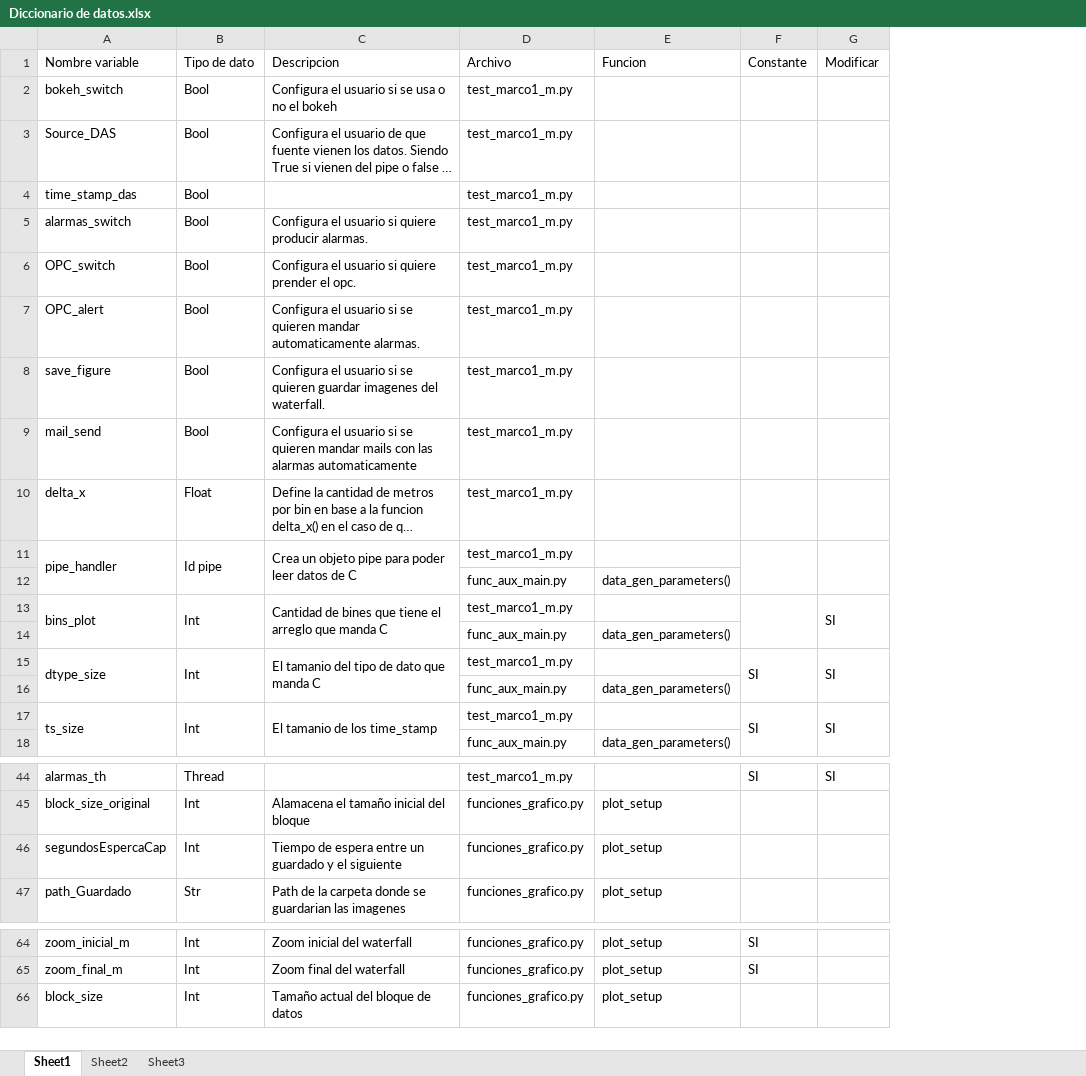
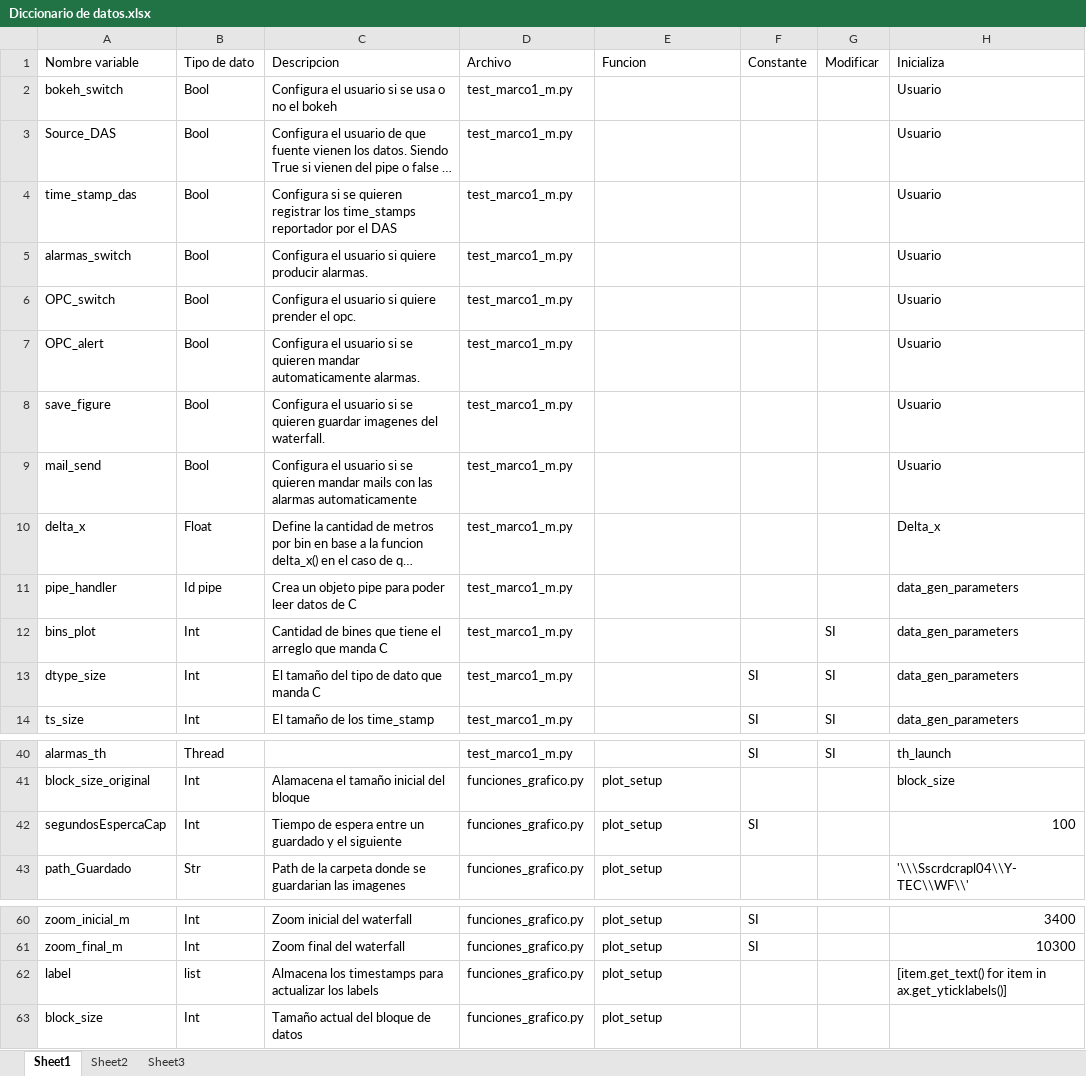
Before and after one commit to mvt-lsf/RADAS, an Excel workbook: Documentacion/Diccionario de datos.xlsx, sheet Sheet1, drawn as a sheet; only a part is shown, gaps mark what is left out; long unchanged cells end in …; values as stored, in another font and other column widths than the file's, no cell formats; removed rows and columns are numbered as before the commit, all else as after; the diff covers the shown part only; the diff names each change by its address in the sheet, - before the commit and + after, or states it on an @@ line.

```diff
--- a/Documentacion/Diccionario de datos.xlsx (sheet Sheet1)
+++ b/Documentacion/Diccionario de datos.xlsx (sheet Sheet1)
+column H, rows 1-14: Inicializa | Usuario | Usuario | Usuario | Usuario | Usuario | Usuario | Usuario | Usuario | Delta_x | data_gen_parameters | data_gen_parameters | data_gen_parameters | data_gen_parameters; rows 40-43: th_launch | block_size | 100 | '\\\Sscrdcrapl04\\Y-TEC\\WF\\'; rows 60-61: 3400 | 10300
-C4: (empty)
+C4: Configura si se quieren registrar los time_stamps reportador por el DAS
-A11:A12 merged
-B11:B12 merged
-C11:C12 merged
-F11:F12 merged
-G11:G12 merged
-row 12:  |  |  | func_aux_main.py | data_gen_parameters()
-A13:A14 merged
-B13:B14 merged
-C13:C14 merged
-F13:F14 merged
-G13:G14 merged
-row 14:  |  |  | func_aux_main.py | data_gen_parameters()
-A15:A16 merged
-B15:B16 merged
-C13: El tamanio del tipo de dato que manda C
+C13: El tamaño del tipo de dato que manda C
-C15:C16 merged
-F15:F16 merged
-G15:G16 merged
-row 16:  |  |  | func_aux_main.py | data_gen_parameters()
-A17:A18 merged
-B17:B18 merged
-C14: El tamanio de los time_stamp
+C14: El tamaño de los time_stamp
-C17:C18 merged
-F17:F18 merged
-G17:G18 merged
-row 18:  |  |  | func_aux_main.py | data_gen_parameters()
-F42: (empty)
+F42: SI
+row 62: label | list | Almacena los timestamps para actualizar los labels | funciones_grafico.py | plot_setup |  |  | [item.get_text() for item in ax.get_yticklabels()]
```
Also changed, not shown: 14 added rows, 3 removed rows, 4 edited cells and merged cells elsewhere in this sheet, sheet Sheet2, cell formats.
